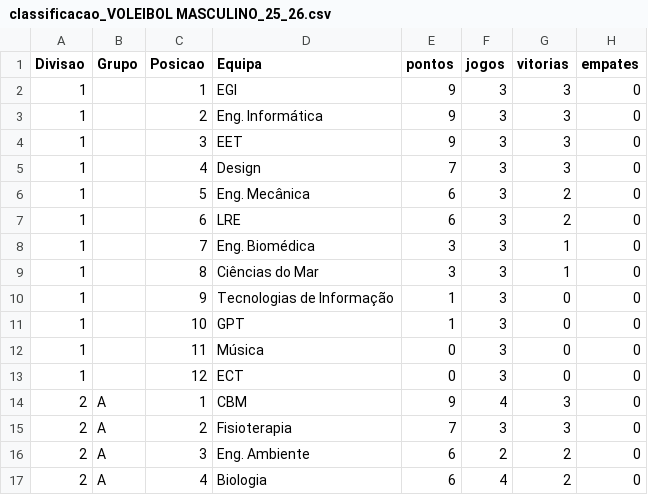
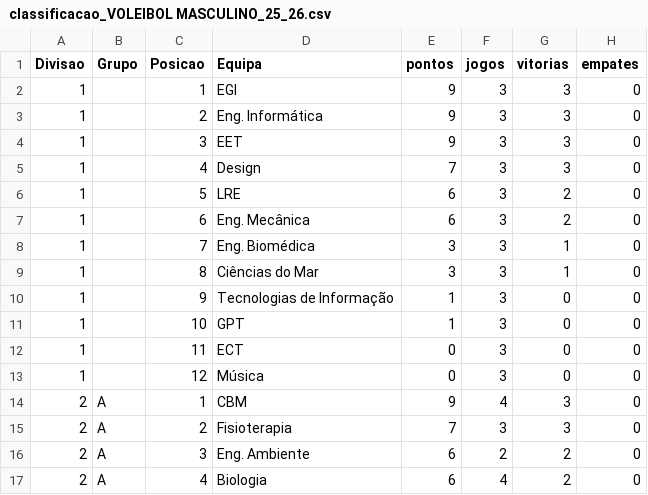
Before and after one commit to SlicF/mmr_ta-aua, a CSV file: elo_ratings/classificacao_VOLEIBOL MASCULINO_25_26.csv, drawn as a sheet; only a part is shown; the diff names each change by its address in the sheet, - before the commit and + after, or states it on an @@ line.

```diff
--- a/elo_ratings/classificacao_VOLEIBOL MASCULINO_25_26.csv
+++ b/elo_ratings/classificacao_VOLEIBOL MASCULINO_25_26.csv
-D6 (Equipa): Eng. Mecânica
+D6 (Equipa): LRE
-D7 (Equipa): LRE
+D7 (Equipa): Eng. Mecânica
-D12 (Equipa): Música
+D12 (Equipa): ECT
-D13 (Equipa): ECT
+D13 (Equipa): Música
```
Also changed, not shown: 1 other file.
